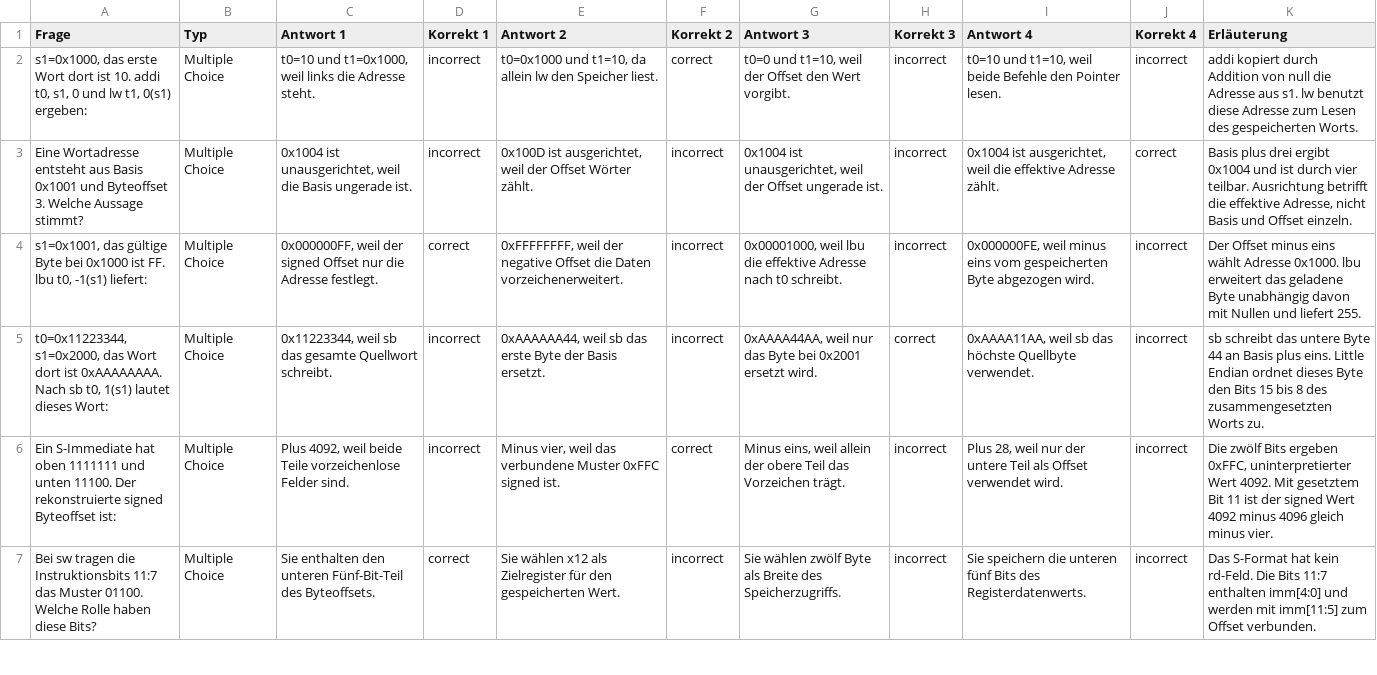
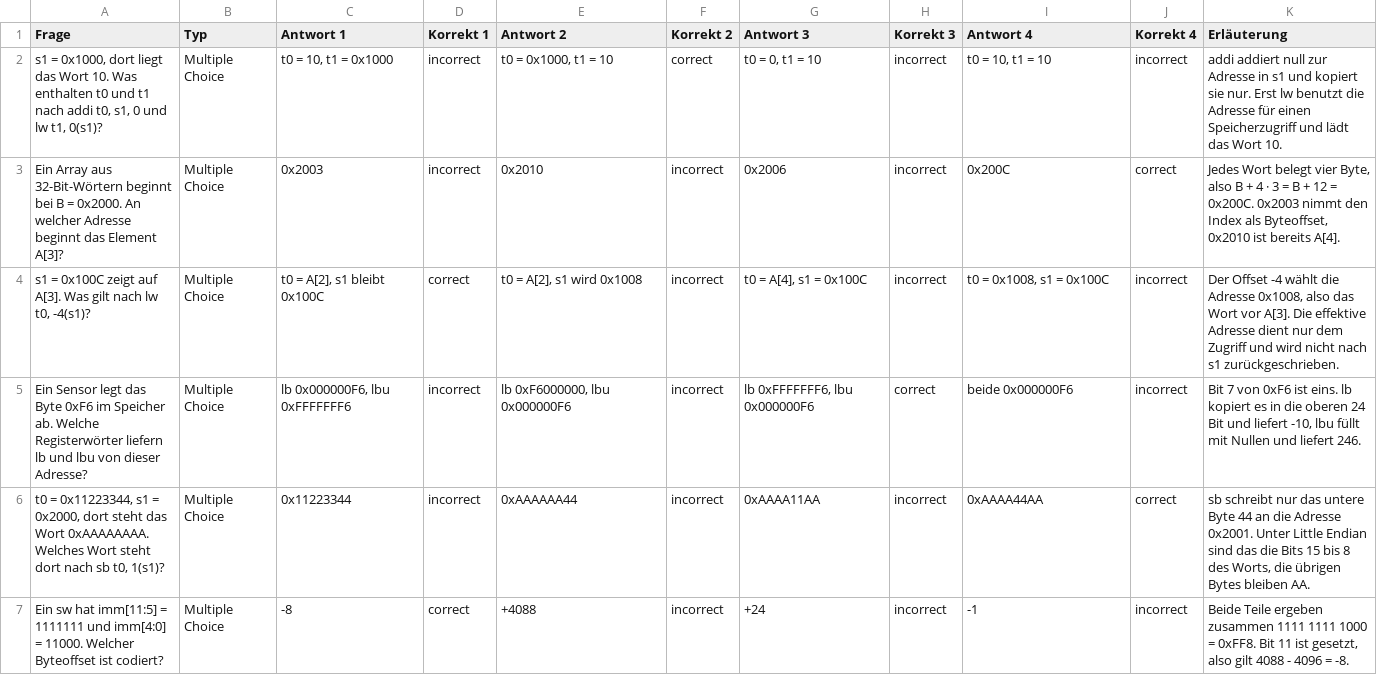
Before and after one commit to dantschi/mct1, a CSV file: quizacademy/quiz_03_speicher-kontrollfluss.csv, drawn as a sheet; only a part is shown; the diff covers the shown part only.

```diff
--- a/quizacademy/quiz_03_speicher-kontrollfluss.csv
+++ b/quizacademy/quiz_03_speicher-kontrollfluss.csv
@@ -1,7 +1,7 @@
 Frage;Typ;Antwort 1;Korrekt 1;Antwort 2;Korrekt 2;Antwort 3;Korrekt 3;Antwort 4;Korrekt 4;Erläuterung
-s1=0x1000, das erste Wort dort ist 10. addi t0, s1, 0 und lw t1, 0(s1) ergeben:;Multiple Choice;t0=10 und t1=0x1000, weil links die Adresse steht.;incorrect;t0=0x1000 und t1=10, da allein lw den Speicher liest.;correct;t0=0 und t1=10, weil der Offset den Wert vorgibt.;incorrect;t0=10 und t1=10, weil beide Befehle den Pointer lesen.;incorrect;addi kopiert durch Addition von null die Adresse aus s1. lw benutzt diese Adresse zum Lesen des gespeicherten Worts.
-Eine Wortadresse entsteht aus Basis 0x1001 und Byteoffset 3. Welche Aussage stimmt?;Multiple Choice;0x1004 ist unausgerichtet, weil die Basis ungerade ist.;incorrect;0x100D ist ausgerichtet, weil der Offset Wörter zählt.;incorrect;0x1004 ist unausgerichtet, weil der Offset ungerade ist.;incorrect;0x1004 ist ausgerichtet, weil die effektive Adresse zählt.;correct;Basis plus drei ergibt 0x1004 und ist durch vier teilbar. Ausrichtung betrifft die effektive Adresse, nicht Basis und Offset einzeln.
-s1=0x1001, das gültige Byte bei 0x1000 ist FF. lbu t0, -1(s1) liefert:;Multiple Choice;0x000000FF, weil der signed Offset nur die Adresse festlegt.;correct;0xFFFFFFFF, weil der negative Offset die Daten vorzeichenerweitert.;incorrect;0x00001000, weil lbu die effektive Adresse nach t0 schreibt.;incorrect;0x000000FE, weil minus eins vom gespeicherten Byte abgezogen wird.;incorrect;Der Offset minus eins wählt Adresse 0x1000. lbu erweitert das geladene Byte unabhängig davon mit Nullen und liefert 255.
-t0=0x11223344, s1=0x2000, das Wort dort ist 0xAAAAAAAA. Nach sb t0, 1(s1) lautet dieses Wort:;Multiple Choice;0x11223344, weil sb das gesamte Quellwort schreibt.;incorrect;0xAAAAAA44, weil sb das erste Byte der Basis ersetzt.;incorrect;0xAAAA44AA, weil nur das Byte bei 0x2001 ersetzt wird.;correct;0xAAAA11AA, weil sb das höchste Quellbyte verwendet.;incorrect;sb schreibt das untere Byte 44 an Basis plus eins. Little Endian ordnet dieses Byte den Bits 15 bis 8 des zusammengesetzten Worts zu.
-Ein S-Immediate hat oben 1111111 und unten 11100. Der rekonstruierte signed Byteoffset ist:;Multiple Choice;Plus 4092, weil beide Teile vorzeichenlose Felder sind.;incorrect;Minus vier, weil das verbundene Muster 0xFFC signed ist.;correct;Minus eins, weil allein der obere Teil das Vorzeichen trägt.;incorrect;Plus 28, weil nur der untere Teil als Offset verwendet wird.;incorrect;Die zwölf Bits ergeben 0xFFC, uninterpretierter Wert 4092. Mit gesetztem Bit 11 ist der signed Wert 4092 minus 4096 gleich minus vier.
-Bei sw tragen die Instruktionsbits 11:7 das Muster 01100. Welche Rolle haben diese Bits?;Multiple Choice;Sie enthalten den unteren Fünf-Bit-Teil des Byteoffsets.;correct;Sie wählen x12 als Zielregister für den gespeicherten Wert.;incorrect;Sie wählen zwölf Byte als Breite des Speicherzugriffs.;incorrect;Sie speichern die unteren fünf Bits des Registerdatenwerts.;incorrect;Das S-Format hat kein rd-Feld. Die Bits 11:7 enthalten imm[4:0] und werden mit imm[11:5] zum Offset verbunden.
+s1 = 0x1000, dort liegt das Wort 10. Was enthalten t0 und t1 nach addi t0, s1, 0 und lw t1, 0(s1)?;Multiple Choice;t0 = 10, t1 = 0x1000;incorrect;t0 = 0x1000, t1 = 10;correct;t0 = 0, t1 = 10;incorrect;t0 = 10, t1 = 10;incorrect;addi addiert null zur Adresse in s1 und kopiert sie nur. Erst lw benutzt die Adresse für einen Speicherzugriff und lädt das Wort 10.
+Ein Array aus 32-Bit-Wörtern beginnt bei B = 0x2000. An welcher Adresse beginnt das Element A[3]?;Multiple Choice;0x2003;incorrect;0x2010;incorrect;0x2006;incorrect;0x200C;correct;Jedes Wort belegt vier Byte, also B + 4 · 3 = B + 12 = 0x200C. 0x2003 nimmt den Index als Byteoffset, 0x2010 ist bereits A[4].
+s1 = 0x100C zeigt auf A[3]. Was gilt nach lw t0, -4(s1)?;Multiple Choice;t0 = A[2], s1 bleibt 0x100C;correct;t0 = A[2], s1 wird 0x1008;incorrect;t0 = A[4], s1 = 0x100C;incorrect;t0 = 0x1008, s1 = 0x100C;incorrect;Der Offset -4 wählt die Adresse 0x1008, also das Wort vor A[3]. Die effektive Adresse dient nur dem Zugriff und wird nicht nach s1 zurückgeschrieben.
+Ein Sensor legt das Byte 0xF6 im Speicher ab. Welche Registerwörter liefern lb und lbu von dieser Adresse?;Multiple Choice;lb 0x000000F6, lbu 0xFFFFFFF6;incorrect;lb 0xF6000000, lbu 0x000000F6;incorrect;lb 0xFFFFFFF6, lbu 0x000000F6;correct;beide 0x000000F6;incorrect;Bit 7 von 0xF6 ist eins. lb kopiert es in die oberen 24 Bit und liefert -10, lbu füllt mit Nullen und liefert 246.
+t0 = 0x11223344, s1 = 0x2000, dort steht das Wort 0xAAAAAAAA. Welches Wort steht dort nach sb t0, 1(s1)?;Multiple Choice;0x11223344;incorrect;0xAAAAAA44;incorrect;0xAAAA11AA;incorrect;0xAAAA44AA;correct;sb schreibt nur das untere Byte 44 an die Adresse 0x2001. Unter Little Endian sind das die Bits 15 bis 8 des Worts, die übrigen Bytes bleiben AA.
+Ein sw hat imm[11:5] = 1111111 und imm[4:0] = 11000. Welcher Byteoffset ist codiert?;Multiple Choice;-8;correct;+4088;incorrect;+24;incorrect;-1;incorrect;Beide Teile ergeben zusammen 1111 1111 1000 = 0xFF8. Bit 11 ist gesetzt, also gilt 4088 - 4096 = -8.
```
Also changed, not shown: 2 added rows, 2 removed rows and 12 edited cells elsewhere in this file, 3 other files.
